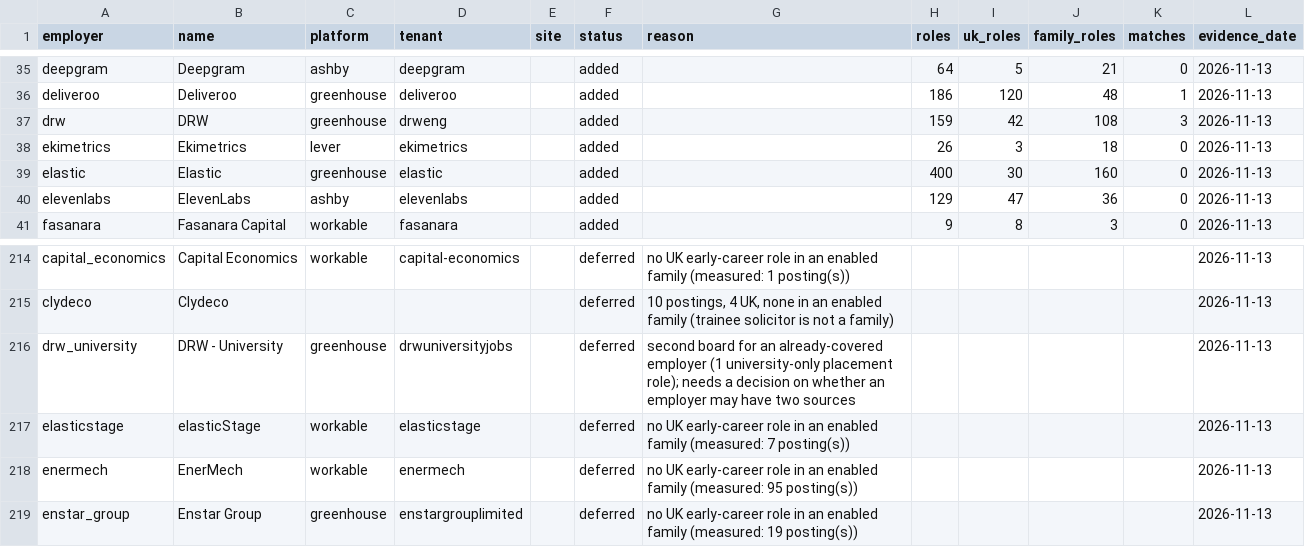
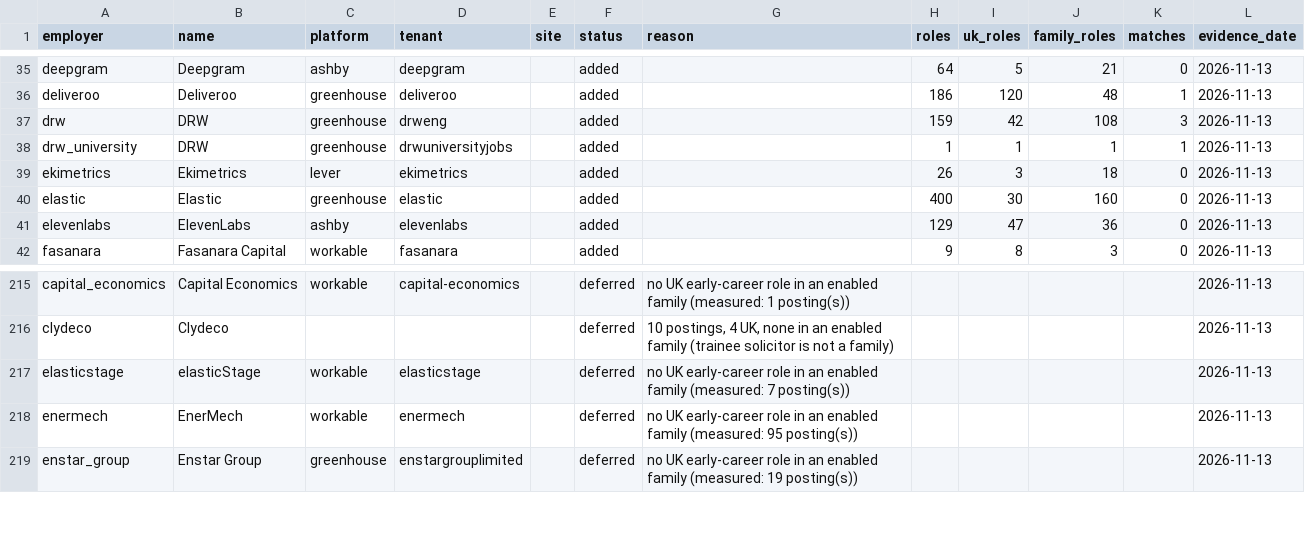
Before and after one commit to hd435/Job-Scout, a CSV file: research/employers.csv, drawn as a sheet; only a part is shown, gaps mark what is left out; removed rows and columns are numbered as before the commit, all else as after; the diff names each change by its address in the sheet, - before the commit and + after, or states it on an @@ line.

```diff
--- a/research/employers.csv
+++ b/research/employers.csv
+row 38: drw_university | DRW | greenhouse | drwuniversityjobs |  | added |  | 1 | 1 | 1 | 1 | 2026-11-13
-row 216: drw_university | DRW - University | greenhouse | drwuniversityjobs |  | deferred | second board for an already-covered employer (1 university-only placement role); needs a decision on whether an employer may have two sources |  |  |  |  | 2026-11-13
```
Also changed, not shown: 6 other files.
